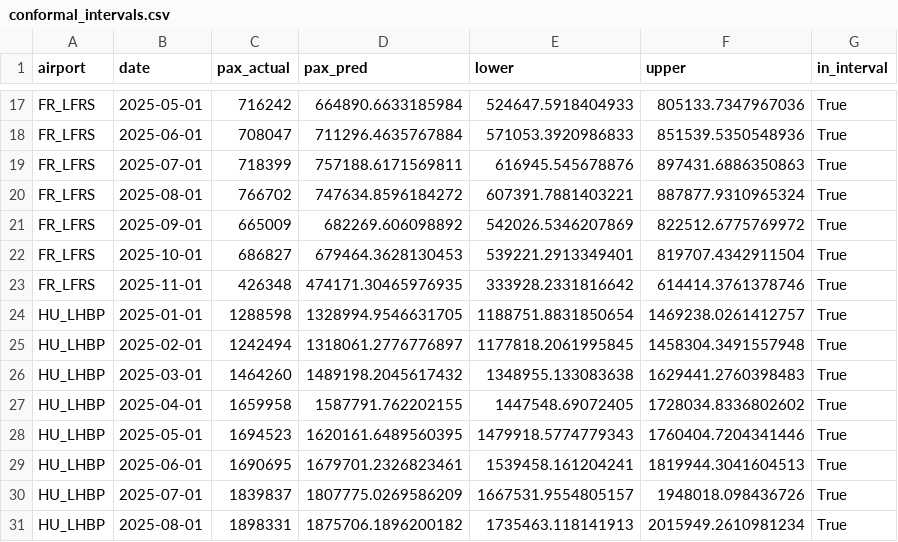
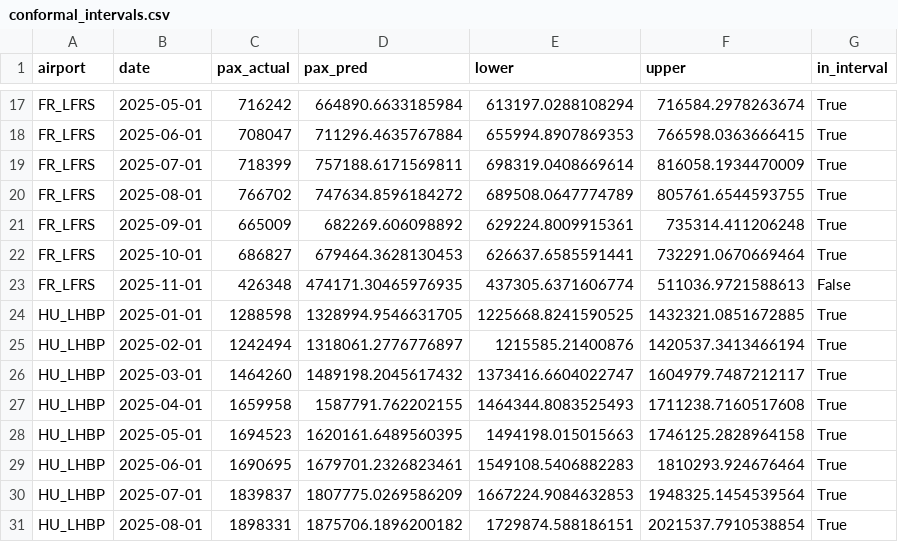
Before and after one commit to Airohh/airport-forecasting, a CSV file: reports/conformal_intervals.csv, drawn as a sheet; only a part is shown, gaps mark what is left out; the diff covers the shown part only; the diff names each change by its address in the sheet, - before the commit and + after, or states it on an @@ line.

```diff
--- a/reports/conformal_intervals.csv
+++ b/reports/conformal_intervals.csv
-E17 (lower): 524647.5918404933
+E17 (lower): 613197.0288108294
-F17 (upper): 805133.7347967036
+F17 (upper): 716584.2978263674
-E18 (lower): 571053.3920986833
+E18 (lower): 655994.8907869353
-F18 (upper): 851539.5350548936
+F18 (upper): 766598.0363666415
-E19 (lower): 616945.545678876
+E19 (lower): 698319.0408669614
-F19 (upper): 897431.6886350863
+F19 (upper): 816058.1934470009
-E20 (lower): 607391.7881403221
+E20 (lower): 689508.0647774789
-F20 (upper): 887877.9310965324
+F20 (upper): 805761.6544593755
-E21 (lower): 542026.5346207869
+E21 (lower): 629224.8009915361
-F21 (upper): 822512.6775769972
+F21 (upper): 735314.411206248
-E22 (lower): 539221.2913349401
+E22 (lower): 626637.6585591441
-F22 (upper): 819707.4342911504
+F22 (upper): 732291.0670669464
-E23 (lower): 333928.2331816642
+E23 (lower): 437305.6371606774
-F23 (upper): 614414.3761378746
+F23 (upper): 511036.9721588613
-G23 (in_interval): True
+G23 (in_interval): False
-E24 (lower): 1188751.8831850654
+E24 (lower): 1225668.8241590525
-F24 (upper): 1469238.0261412757
+F24 (upper): 1432321.0851672885
-E25 (lower): 1177818.2061995845
+E25 (lower): 1215585.21400876
-F25 (upper): 1458304.3491557948
+F25 (upper): 1420537.3413466194
-E26 (lower): 1348955.133083638
+E26 (lower): 1373416.6604022747
-F26 (upper): 1629441.2760398483
+F26 (upper): 1604979.7487212117
-E27 (lower): 1447548.69072405
+E27 (lower): 1464344.8083525493
-F27 (upper): 1728034.8336802602
+F27 (upper): 1711238.7160517608
-E28 (lower): 1479918.5774779343
+E28 (lower): 1494198.015015663
-F28 (upper): 1760404.7204341446
+F28 (upper): 1746125.2828964158
-E29 (lower): 1539458.161204241
+E29 (lower): 1549108.5406882283
-F29 (upper): 1819944.3041604513
+F29 (upper): 1810293.924676464
-E30 (lower): 1667531.9554805157
+E30 (lower): 1667224.9084632853
-F30 (upper): 1948018.098436726
+F30 (upper): 1948325.1454539564
-E31 (lower): 1735463.118141913
+E31 (lower): 1729874.588186151
-F31 (upper): 2015949.2610981234
+F31 (upper): 2021537.7910538854
```
Also changed, not shown: 125 edited cells elsewhere in this file, 10 other files.
